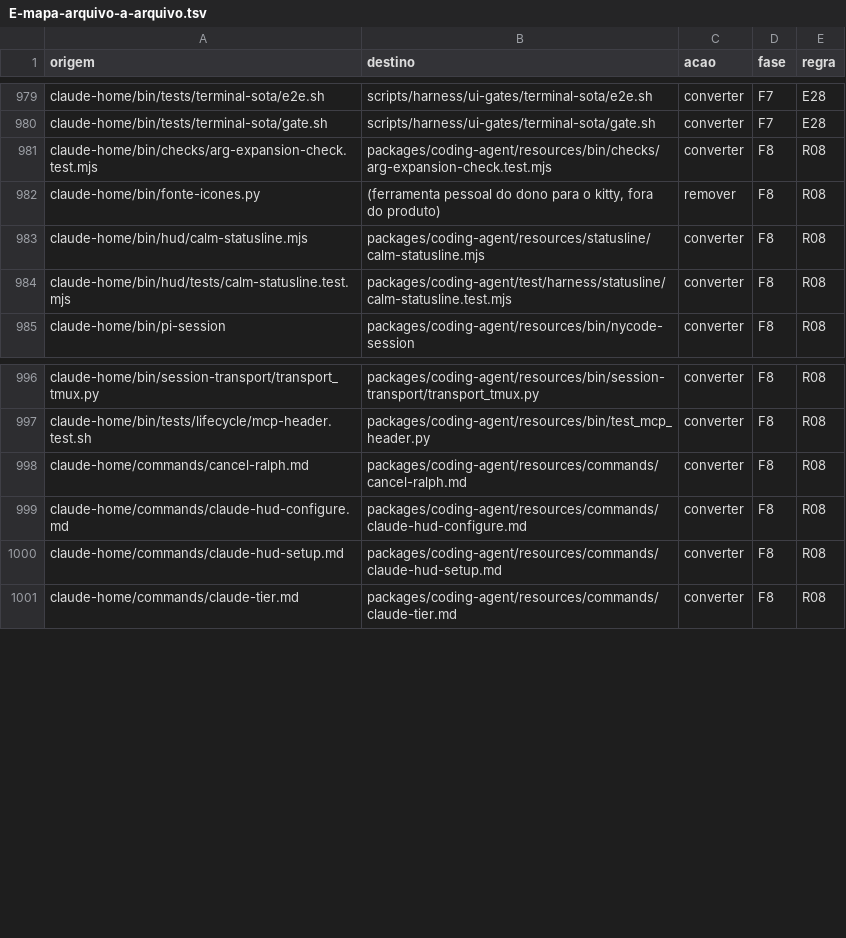
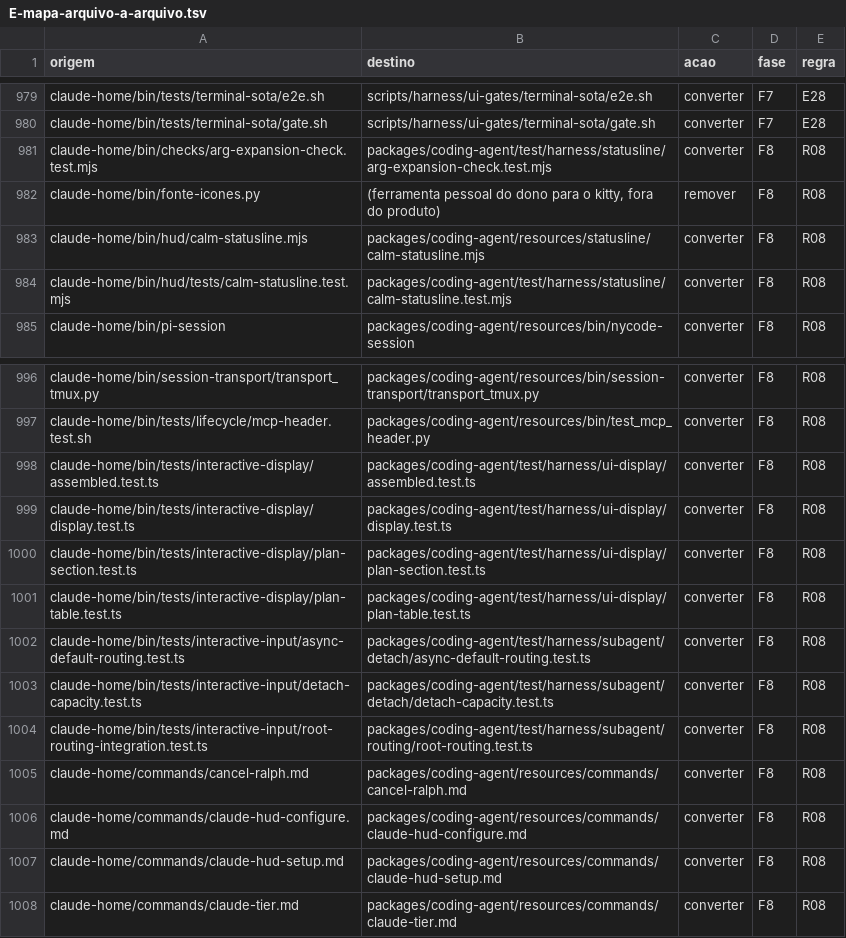
Before and after one commit to marcioazam/nycode, a TSV file: docs/migration/nycode-core/anexos/E-mapa-arquivo-a-arquivo.tsv, drawn as a sheet; only a part is shown, gaps mark what is left out.

```diff
--- a/docs/migration/nycode-core/anexos/E-mapa-arquivo-a-arquivo.tsv
+++ b/docs/migration/nycode-core/anexos/E-mapa-arquivo-a-arquivo.tsv
@@ -980,3 +980,3 @@ claude-home/bin/tests/terminal-sota/e2e.sh	scripts/harness/ui-gates/terminal-sot
 claude-home/bin/tests/terminal-sota/gate.sh	scripts/harness/ui-gates/terminal-sota/gate.sh	converter	F7	E28
-claude-home/bin/checks/arg-expansion-check.test.mjs	packages/coding-agent/resources/bin/checks/arg-expansion-check.test.mjs	converter	F8	R08
+claude-home/bin/checks/arg-expansion-check.test.mjs	packages/coding-agent/test/harness/statusline/arg-expansion-check.test.mjs	converter	F8	R08
 claude-home/bin/fonte-icones.py	(ferramenta pessoal do dono para o kitty, fora do produto)	remover	F8	R08
@@ -997,2 +997,9 @@ claude-home/bin/session-transport/transport_tmux.py	packages/coding-agent/resour
 claude-home/bin/tests/lifecycle/mcp-header.test.sh	packages/coding-agent/resources/bin/test_mcp_header.py	converter	F8	R08
+claude-home/bin/tests/interactive-display/assembled.test.ts	packages/coding-agent/test/harness/ui-display/assembled.test.ts	converter	F8	R08
+claude-home/bin/tests/interactive-display/display.test.ts	packages/coding-agent/test/harness/ui-display/display.test.ts	converter	F8	R08
+claude-home/bin/tests/interactive-display/plan-section.test.ts	packages/coding-agent/test/harness/ui-display/plan-section.test.ts	converter	F8	R08
+claude-home/bin/tests/interactive-display/plan-table.test.ts	packages/coding-agent/test/harness/ui-display/plan-table.test.ts	converter	F8	R08
+claude-home/bin/tests/interactive-input/async-default-routing.test.ts	packages/coding-agent/test/harness/subagent/detach/async-default-routing.test.ts	converter	F8	R08
+claude-home/bin/tests/interactive-input/detach-capacity.test.ts	packages/coding-agent/test/harness/subagent/detach/detach-capacity.test.ts	converter	F8	R08
+claude-home/bin/tests/interactive-input/root-routing-integration.test.ts	packages/coding-agent/test/harness/subagent/routing/root-routing.test.ts	converter	F8	R08
 claude-home/commands/cancel-ralph.md	packages/coding-agent/resources/commands/cancel-ralph.md	converter	F8	R08
```
Also changed, not shown: 17 other files.
